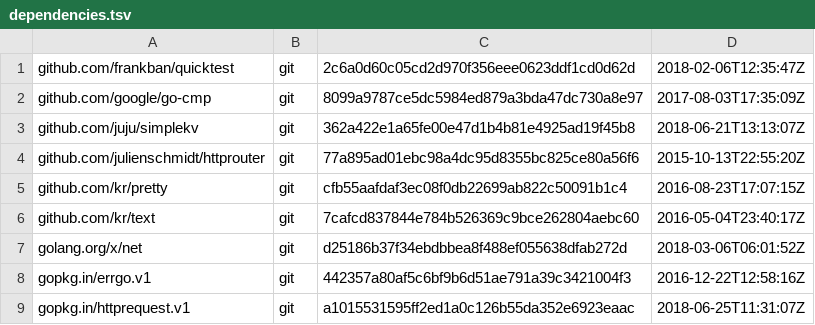
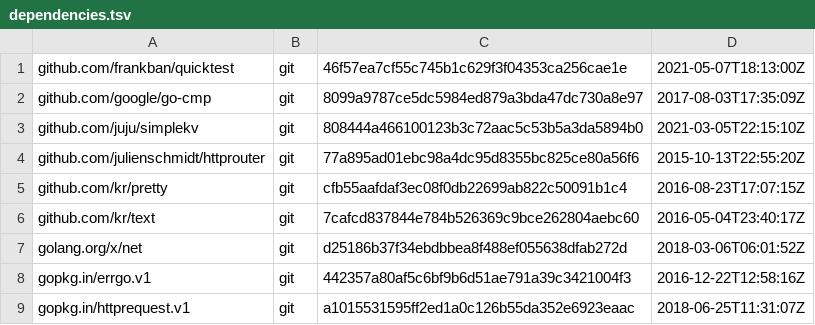
Before and after one commit to juju/aclstore, a TSV file: dependencies.tsv, drawn as a sheet.

```diff
--- a/dependencies.tsv
+++ b/dependencies.tsv
@@ -1,4 +1,4 @@
-github.com/frankban/quicktest	git	2c6a0d60c05cd2d970f356eee0623ddf1cd0d62d	2018-02-06T12:35:47Z
+github.com/frankban/quicktest	git	46f57ea7cf55c745b1c629f3f04353ca256cae1e	2021-05-07T18:13:00Z
 github.com/google/go-cmp	git	8099a9787ce5dc5984ed879a3bda47dc730a8e97	2017-08-03T17:35:09Z
-github.com/juju/simplekv	git	362a422e1a65fe00e47d1b4b81e4925ad19f45b8	2018-06-21T13:13:07Z
+github.com/juju/simplekv	git	808444a466100123b3c72aac5c53b5a3da5894b0	2021-03-05T22:15:10Z
 github.com/julienschmidt/httprouter	git	77a895ad01ebc98a4dc95d8355bc825ce80a56f6	2015-10-13T22:55:20Z
```
Also changed, not shown: 5 other files.
